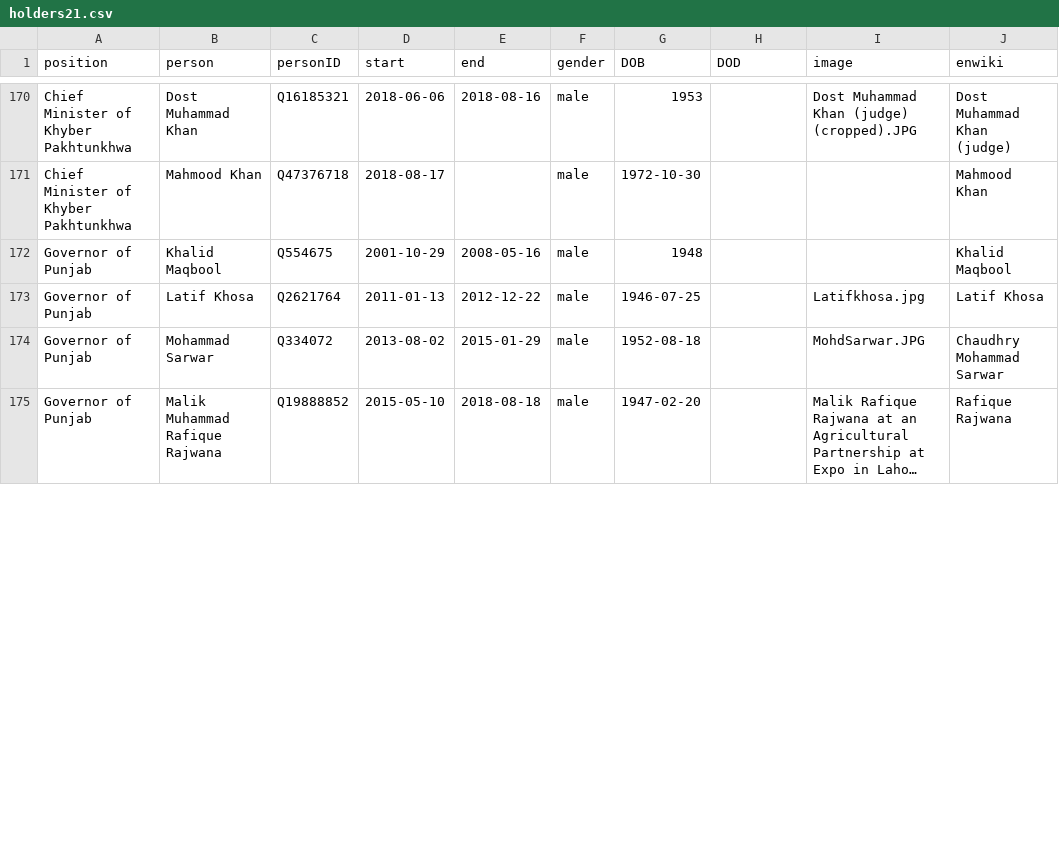
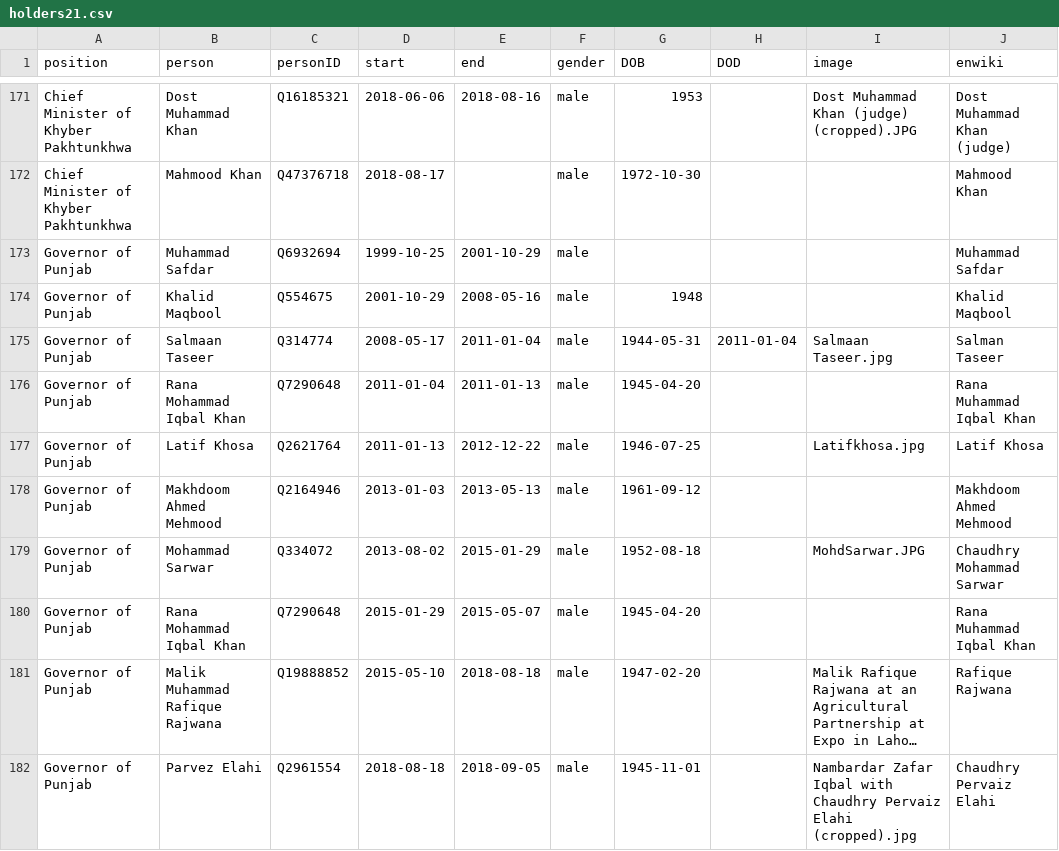
Before and after one commit to every-politician-scrapers/pakistan-ministers, a CSV file: html/holders21.csv, drawn as a sheet; only a part is shown, gaps mark what is left out; long unchanged cells end in …; the diff covers the shown part only; the diff names each change by its address in the sheet, - before the commit and + after, or states it on an @@ line.

```diff
--- a/html/holders21.csv
+++ b/html/holders21.csv
+row 173: Governor of Punjab | Muhammad Safdar | Q6932694 | 1999-10-25 | 2001-10-29 | male |  |  |  | Muhammad Safdar
+row 175: Governor of Punjab | Salmaan Taseer | Q314774 | 2008-05-17 | 2011-01-04 | male | 1944-05-31 | 2011-01-04 | Salmaan Taseer.jpg | Salman Taseer
+row 176: Governor of Punjab | Rana Mohammad Iqbal Khan | Q7290648 | 2011-01-04 | 2011-01-13 | male | 1945-04-20 |  |  | Rana Muhammad Iqbal Khan
+row 178: Governor of Punjab | Makhdoom Ahmed Mehmood | Q2164946 | 2013-01-03 | 2013-05-13 | male | 1961-09-12 |  |  | Makhdoom Ahmed Mehmood
+row 180: Governor of Punjab | Rana Mohammad Iqbal Khan | Q7290648 | 2015-01-29 | 2015-05-07 | male | 1945-04-20 |  |  | Rana Muhammad Iqbal Khan
+row 182: Governor of Punjab | Parvez Elahi | Q2961554 | 2018-08-18 | 2018-09-05 | male | 1945-11-01 |  | Nambardar Zafar Iqbal with Chaudhry Pervaiz Elahi (cropped).jpg | Chaudhry Pervaiz Elahi
```
Also changed, not shown: 3 added rows and 3 edited cells elsewhere in this file, html/current.csv, html/family.csv, 1 other file.
